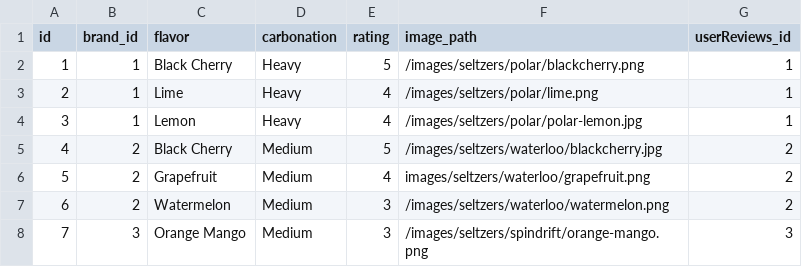
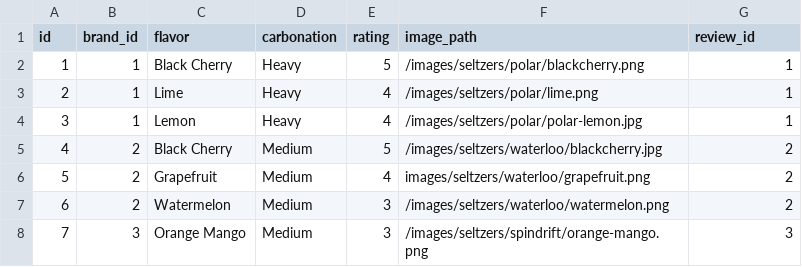
Before and after one commit to LaunchCodeLiftoffProjects/fizzybubbly, a CSV file: src/main/resources/fizzybubbly_drink.csv, drawn as a sheet; only a part is shown.

Commit message:
building table relationships

```diff
--- a/src/main/resources/fizzybubbly_drink.csv
+++ b/src/main/resources/fizzybubbly_drink.csv
@@ -1,2 +1,2 @@
-id,brand_id,flavor,carbonation,rating,image_path,userReviews_id
+id,brand_id,flavor,carbonation,rating,image_path,review_id
 1,1,Black Cherry,Heavy,5,/images/seltzers/polar/blackcherry.png,1
```
Also changed, not shown: 9 other files.
